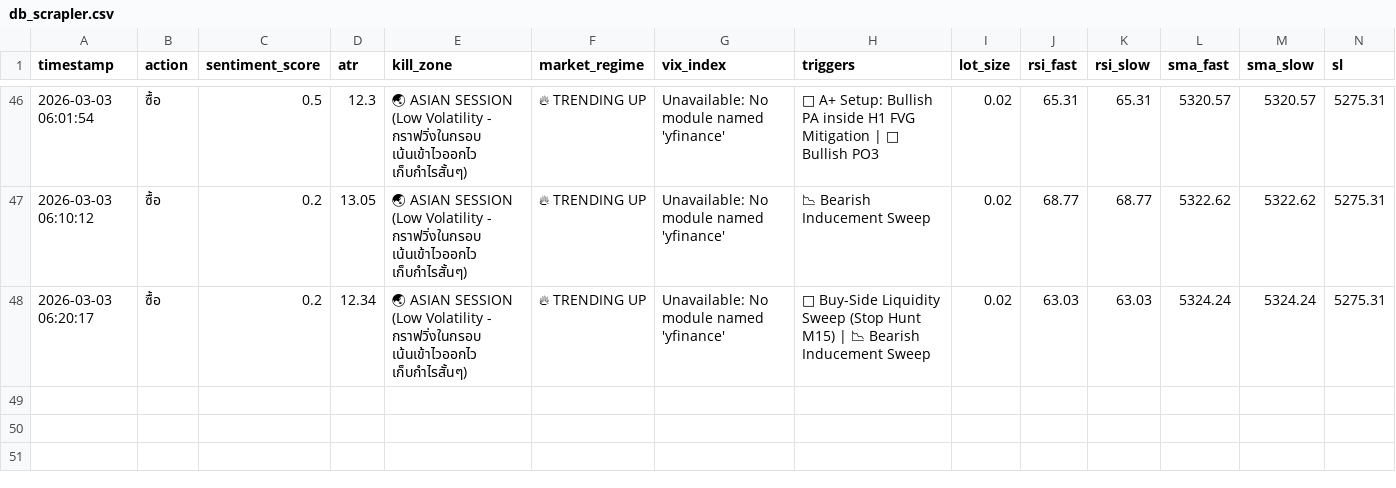
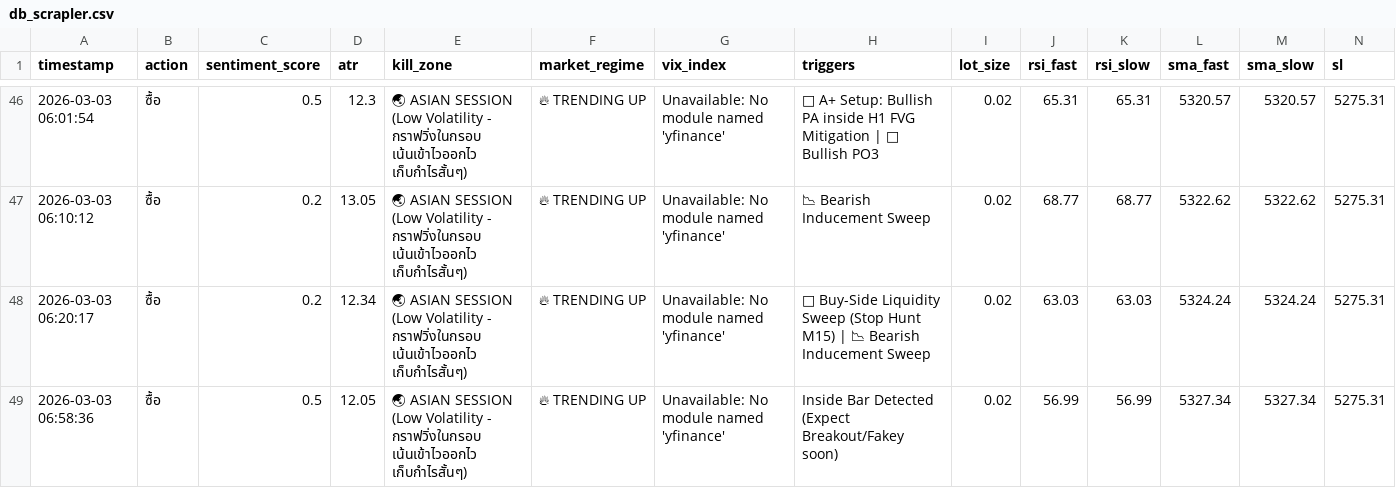
Before and after one commit to z9wins/Mairu-Dashboard, a CSV file: db_scrapler.csv, drawn as a sheet; only a part is shown, gaps mark what is left out; rows hold the shown columns only; the diff names each change by its address in the sheet, - before the commit and + after, or states it on an @@ line.

Commit message:
Auto-update db_scrapler.csv

```diff
--- a/db_scrapler.csv
+++ b/db_scrapler.csv
+row 49: 2026-03-03 06:58:36 | ซื้อ | 0.5 | 12.05 | 🌏 ASIAN SESSION (Low Volatility - กราฟวิ่งในกรอบ เน้นเข้าไวออกไว เก็บกำไรสั้นๆ) | 🔥 TRENDING UP | Unavailable: No module named 'yfinance' | Inside Bar Detected (Expect Breakout/Fakey soon) | 0.02 | 56.99 | 56.99 | 5327.34 | 5327.34 | 5275.31
```
